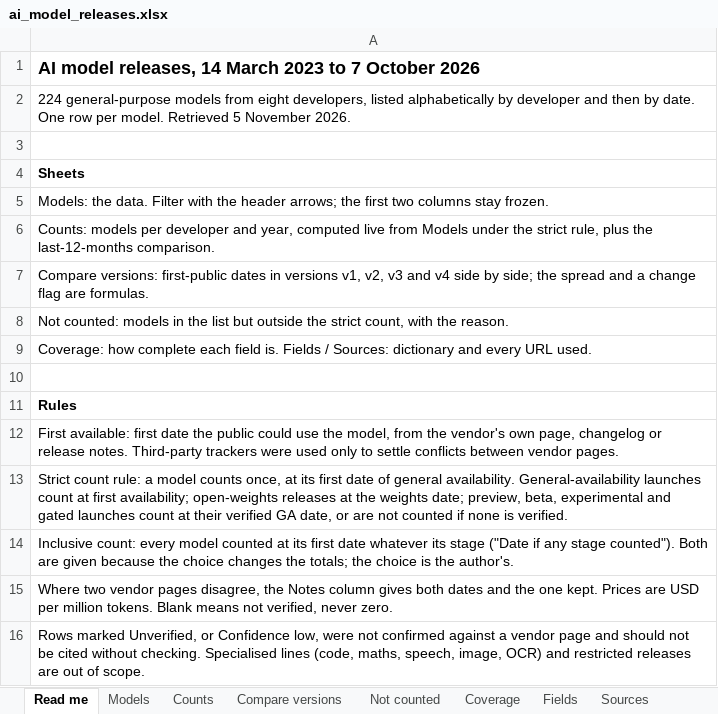
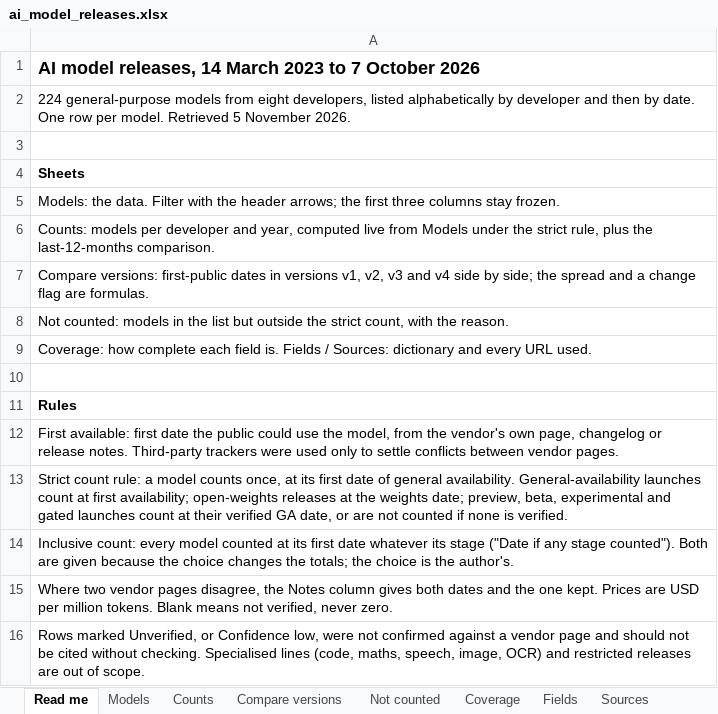
Before and after one commit to habbine/comparative-list-ai-model-releases, an Excel workbook: data/ai_model_releases.xlsx, sheet Read me, drawn as a sheet; values as stored, in another font and other column widths than the file's, no borders; the diff names each change by its address in the sheet, - before the commit and + after, or states it on an @@ line.

```diff
--- a/data/ai_model_releases.xlsx (sheet Read me)
+++ b/data/ai_model_releases.xlsx (sheet Read me)
-A5: …the first two columns stay…
+A5: …the first three columns stay…
```
Also changed, not shown: sheet Fields, sheet Models, formulas that keep their value, 3 other files.
